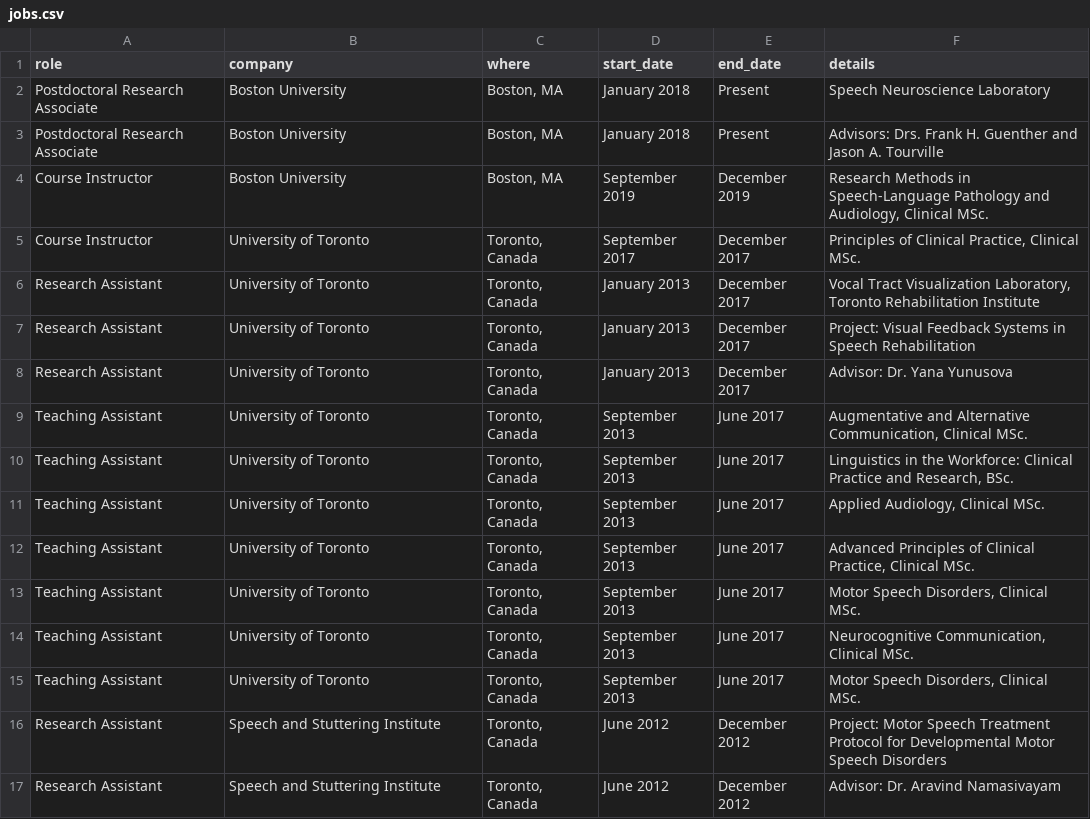
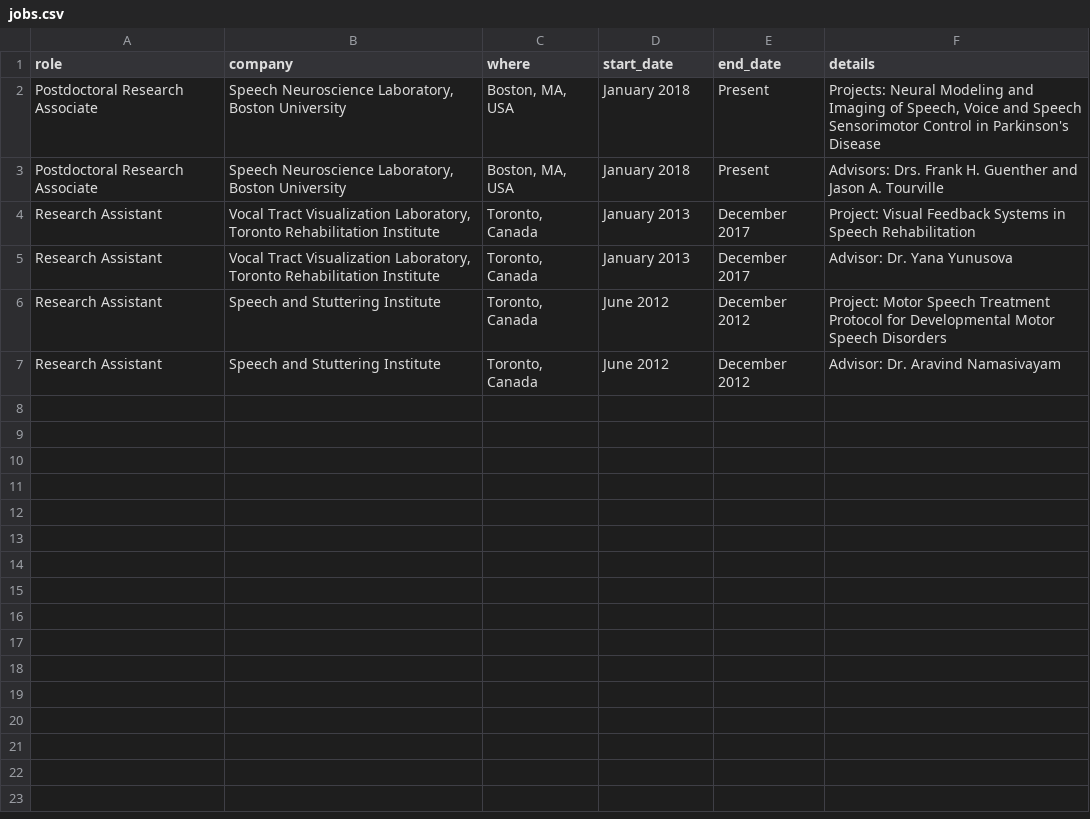
Before and after one commit to elainekearney/cv, a CSV file: data/jobs.csv, drawn as a sheet.

Commit message:
Tweaking formatting and fixing typos

```diff
--- a/data/jobs.csv
+++ b/data/jobs.csv
@@ -1,16 +1,6 @@
 role, company, where,start_date,end_date,details
-Postdoctoral Research Associate,Boston University,"Boston, MA",January 2018,Present,Speech Neuroscience Laboratory
-Postdoctoral Research Associate,Boston University,"Boston, MA",January 2018,Present,Advisors: Drs. Frank H. Guenther and Jason A. Tourville
-Course Instructor,Boston University,"Boston, MA",September 2019,December 2019,"Research Methods in Speech-Language Pathology and Audiology, Clinical MSc."
-Course Instructor,University of Toronto,"Toronto, Canada",September 2017,December 2017,"Principles of Clinical Practice, Clinical MSc."
-Research Assistant,University of Toronto,"Toronto, Canada",January 2013,December 2017,"Vocal Tract Visualization Laboratory, Toronto Rehabilitation Institute"
-Research Assistant,University of Toronto,"Toronto, Canada",January 2013,December 2017,Project: Visual Feedback Systems in Speech Rehabilitation
-Research Assistant,University of Toronto,"Toronto, Canada",January 2013,December 2017,Advisor: Dr. Yana Yunusova
-Teaching Assistant,University of Toronto,"Toronto, Canada",September 2013,June 2017,"Augmentative and Alternative Communication, Clinical MSc."
-Teaching Assistant,University of Toronto,"Toronto, Canada",September 2013,June 2017,"Linguistics in the Workforce: Clinical Practice and Research, BSc."
-Teaching Assistant,University of Toronto,"Toronto, Canada",September 2013,June 2017,"Applied Audiology, Clinical MSc."
-Teaching Assistant,University of Toronto,"Toronto, Canada",September 2013,June 2017,"Advanced Principles of Clinical Practice, Clinical MSc."
-Teaching Assistant,University of Toronto,"Toronto, Canada",September 2013,June 2017,"Motor Speech Disorders, Clinical MSc."
-Teaching Assistant,University of Toronto,"Toronto, Canada",September 2013,June 2017,"Neurocognitive Communication, Clinical MSc."
-Teaching Assistant,University of Toronto,"Toronto, Canada",September 2013,June 2017,"Motor Speech Disorders, Clinical MSc."
+Postdoctoral Research Associate,"Speech Neuroscience Laboratory, Boston University","Boston, MA, USA",January 2018,Present,"Projects: Neural Modeling and Imaging of Speech, Voice and Speech Sensorimotor Control in Parkinson's Disease"
+Postdoctoral Research Associate,"Speech Neuroscience Laboratory, Boston University","Boston, MA, USA",January 2018,Present,Advisors: Drs. Frank H. Guenther and Jason A. Tourville
+Research Assistant,"Vocal Tract Visualization Laboratory, Toronto Rehabilitation Institute","Toronto, Canada",January 2013,December 2017,Project: Visual Feedback Systems in Speech Rehabilitation
+Research Assistant,"Vocal Tract Visualization Laboratory, Toronto Rehabilitation Institute","Toronto, Canada",January 2013,December 2017,Advisor: Dr. Yana Yunusova
 Research Assistant,Speech and Stuttering Institute,"Toronto, Canada",June 2012,December 2012,Project: Motor Speech Treatment Protocol for Developmental Motor Speech Disorders
```
Also changed, not shown: data/awards.csv, data/education.csv, 7 other files.
